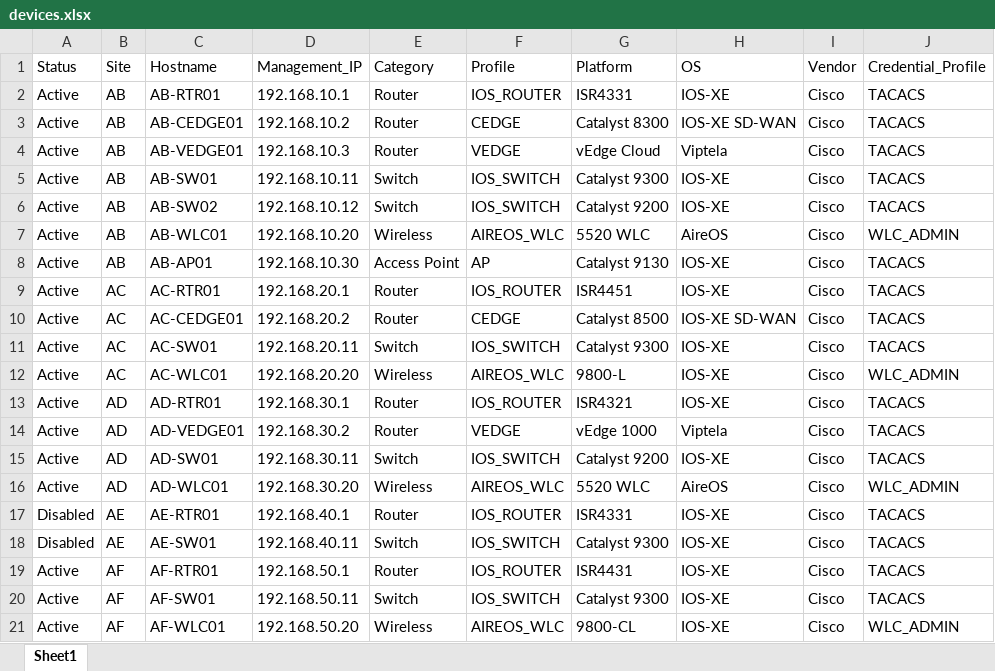
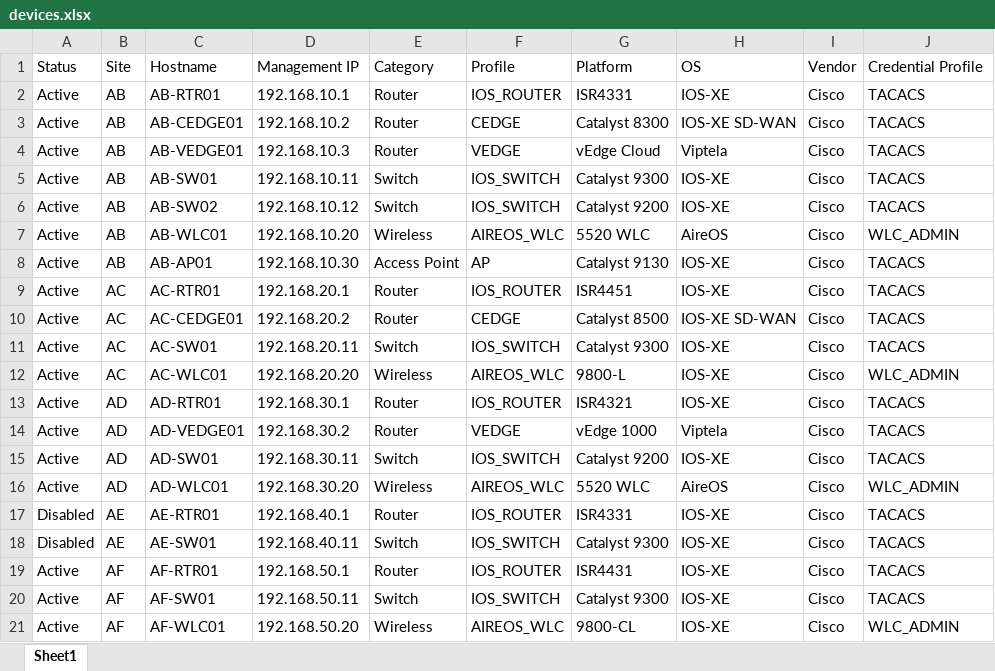
Before and after one commit to thedeshpande/NetOpsAutomationSuite, an Excel workbook: inventory/devices.xlsx, sheet Sheet1, drawn as a sheet; values as stored, in another font and other column widths than the file's, no borders; the diff names each change by its address in the sheet, - before the commit and + after, or states it on an @@ line.

Commit message:
devcie inventory updated

```diff
--- a/inventory/devices.xlsx (sheet Sheet1)
+++ b/inventory/devices.xlsx (sheet Sheet1)
-D1: Management_IP
+D1: Management IP
-J1: Credential_Profile
+J1: Credential Profile
```
Also changed, not shown: 2 other files.
